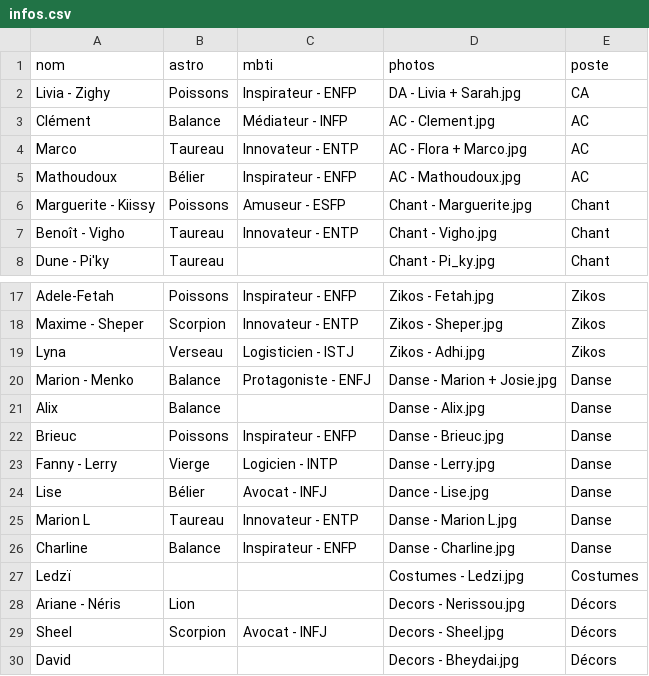
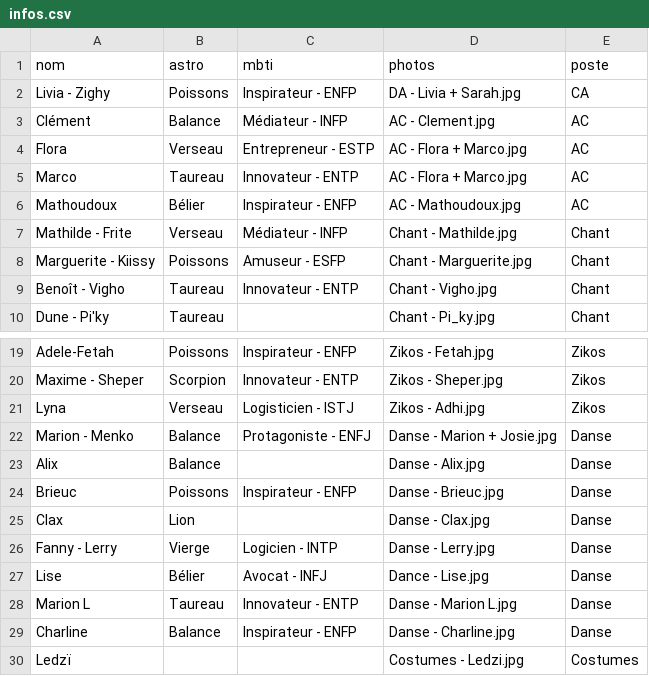
Before and after one commit to aeecleclair/commuz.fr, a CSV file: public/c/commurge/infos.csv, drawn as a sheet; only a part is shown, gaps mark what is left out; the shorter side is filled out with more unchanged rows; the diff names each change by its address in the sheet, - before the commit and + after, or states it on an @@ line.

Commit message:
Update list

```diff
--- a/public/c/commurge/infos.csv
+++ b/public/c/commurge/infos.csv
+row 4: Flora | Verseau | Entrepreneur - ESTP | AC - Flora + Marco.jpg | AC
+row 7: Mathilde - Frite | Verseau | Médiateur - INFP | Chant - Mathilde.jpg | Chant
+row 25: Clax | Lion |  | Danse - Clax.jpg | Danse
```
